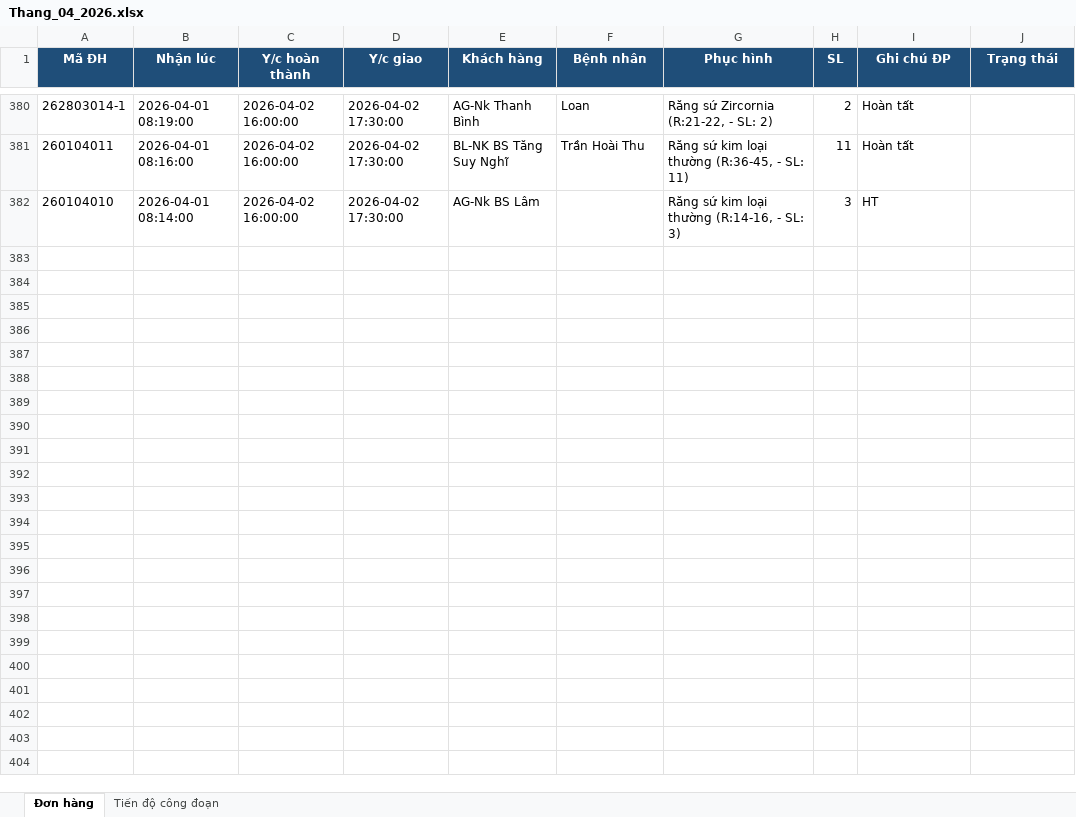
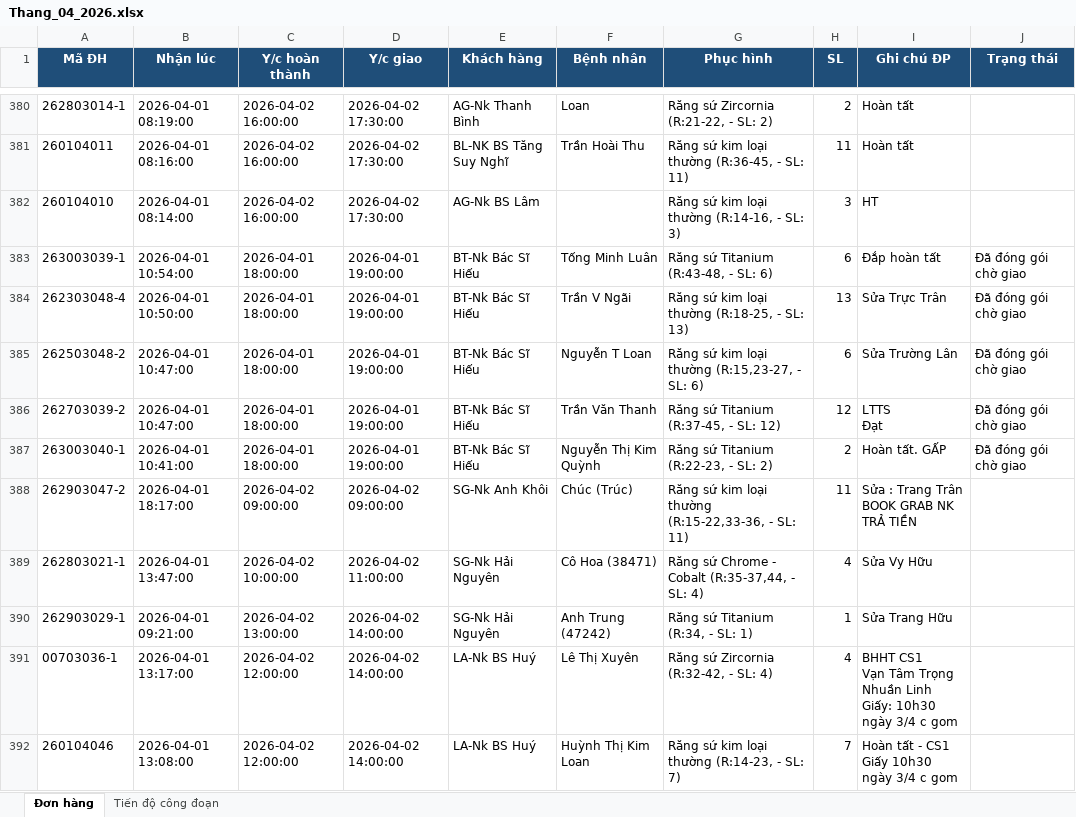
Before and after one commit to lankuzo88/crap_dev, an Excel workbook: Data_thang/Thang_04_2026.xlsx, sheet Đơn hàng, drawn as a sheet; only a part is shown, gaps mark what is left out; values as stored, in another font and other column widths than the file's, no borders; ↵ is a line break in a cell; the diff covers the shown part only; the diff names each change by its address in the sheet, - before the commit and + after, or states it on an @@ line.

```diff
--- a/Data_thang/Thang_04_2026.xlsx (sheet Đơn hàng)
+++ b/Data_thang/Thang_04_2026.xlsx (sheet Đơn hàng)
+row 383: 263003039-1 | 2026-04-01 10:54:00 | 2026-04-01 18:00:00 | 2026-04-01 19:00:00 | BT-Nk Bác Sĩ Hiếu | Tống Minh Luân | Răng sứ Titanium (R:43-48, - SL: 6) | 6 | Đắp hoàn tất | Đã đóng gói chờ giao
+row 384: 262303048-4 | 2026-04-01 10:50:00 | 2026-04-01 18:00:00 | 2026-04-01 19:00:00 | BT-Nk Bác Sĩ Hiếu | Trần V Ngãi | Răng sứ kim loại thường (R:18-25, - SL: 13) | 13 | Sửa Trực Trân | Đã đóng gói chờ giao
+row 385: 262503048-2 | 2026-04-01 10:47:00 | 2026-04-01 18:00:00 | 2026-04-01 19:00:00 | BT-Nk Bác Sĩ Hiếu | Nguyễn T Loan | Răng sứ kim loại thường (R:15,23-27, - SL: 6) | 6 | Sửa Trường Lân | Đã đóng gói chờ giao
+row 386: 262703039-2 | 2026-04-01 10:47:00 | 2026-04-01 18:00:00 | 2026-04-01 19:00:00 | BT-Nk Bác Sĩ Hiếu | Trần Văn Thanh | Răng sứ Titanium (R:37-45, - SL: 12) | 12 | LTTS ↵ Đạt | Đã đóng gói chờ giao
+row 387: 263003040-1 | 2026-04-01 10:41:00 | 2026-04-01 18:00:00 | 2026-04-01 19:00:00 | BT-Nk Bác Sĩ Hiếu | Nguyễn Thị Kim Quỳnh | Răng sứ Titanium (R:22-23, - SL: 2) | 2 | Hoàn tất. GẤP | Đã đóng gói chờ giao
+row 388: 262903047-2 | 2026-04-01 18:17:00 | 2026-04-02 09:00:00 | 2026-04-02 09:00:00 | SG-Nk Anh Khôi | Chúc (Trúc) | Răng sứ kim loại thường (R:15-22,33-36, - SL: 11) | 11 | Sửa : Trang Trân ↵ BOOK GRAB NK TRẢ TIỀN
+row 389: 262803021-1 | 2026-04-01 13:47:00 | 2026-04-02 10:00:00 | 2026-04-02 11:00:00 | SG-Nk Hải Nguyên | Cô Hoa (38471) | Răng sứ Chrome - Cobalt (R:35-37,44, - SL: 4) | 4 | Sửa Vy Hữu
+row 390: 262903029-1 | 2026-04-01 09:21:00 | 2026-04-02 13:00:00 | 2026-04-02 14:00:00 | SG-Nk Hải Nguyên | Anh Trung (47242) | Răng sứ Titanium (R:34, - SL: 1) | 1 | Sửa Trang Hữu
+row 391: 00703036-1 | 2026-04-01 13:17:00 | 2026-04-02 12:00:00 | 2026-04-02 14:00:00 | LA-Nk BS Huý | Lê Thị Xuyên | Răng sứ Zircornia (R:32-42, - SL: 4) | 4 | BHHT CS1 ↵ Vạn Tâm Trọng Nhuần Linh ↵ Giấy: 10h30 ngày 3/4 c gom
+row 392: 260104046 | 2026-04-01 13:08:00 | 2026-04-02 12:00:00 | 2026-04-02 14:00:00 | LA-Nk BS Huý | Huỳnh Thị Kim Loan | Răng sứ kim loại thường (R:14-23, - SL: 7) | 7 | Hoàn tất - CS1 ↵ Giấy 10h30 ngày 3/4 c gom
```
Also changed, not shown: 23 added rows elsewhere in this sheet, 31 other files.
